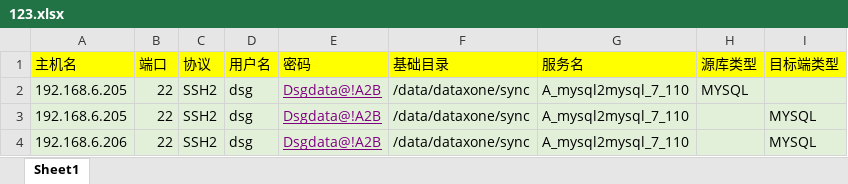
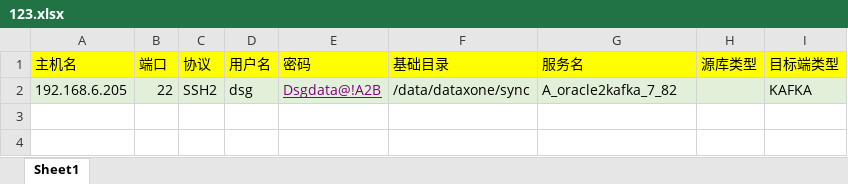
Before and after one commit to liaobaikai/monica, an Excel workbook: 123.xlsx, sheet Sheet1, drawn as a sheet; values as stored, in another font and other column widths than the file's, no borders; removed rows and columns are numbered as before the commit, all else as after; the diff names each change by its address in the sheet, - before the commit and + after, or states it on an @@ line.

```diff
--- a/123.xlsx (sheet Sheet1)
+++ b/123.xlsx (sheet Sheet1)
-row 2: 192.168.6.205 | 22 | SSH2 | dsg | Dsgdata@!A2B | /data/dataxone/sync | A_mysql2mysql_7_110 | MYSQL
-G2 (服务名): A_mysql2mysql_7_110
+G2 (服务名): A_oracle2kafka_7_82
-I2 (目标端类型): MYSQL
+I2 (目标端类型): KAFKA
-row 4: 192.168.6.206 | 22 | SSH2 | dsg | Dsgdata@!A2B | /data/dataxone/sync | A_mysql2mysql_7_110 |  | MYSQL
```
Also changed, not shown: 4 other files.
